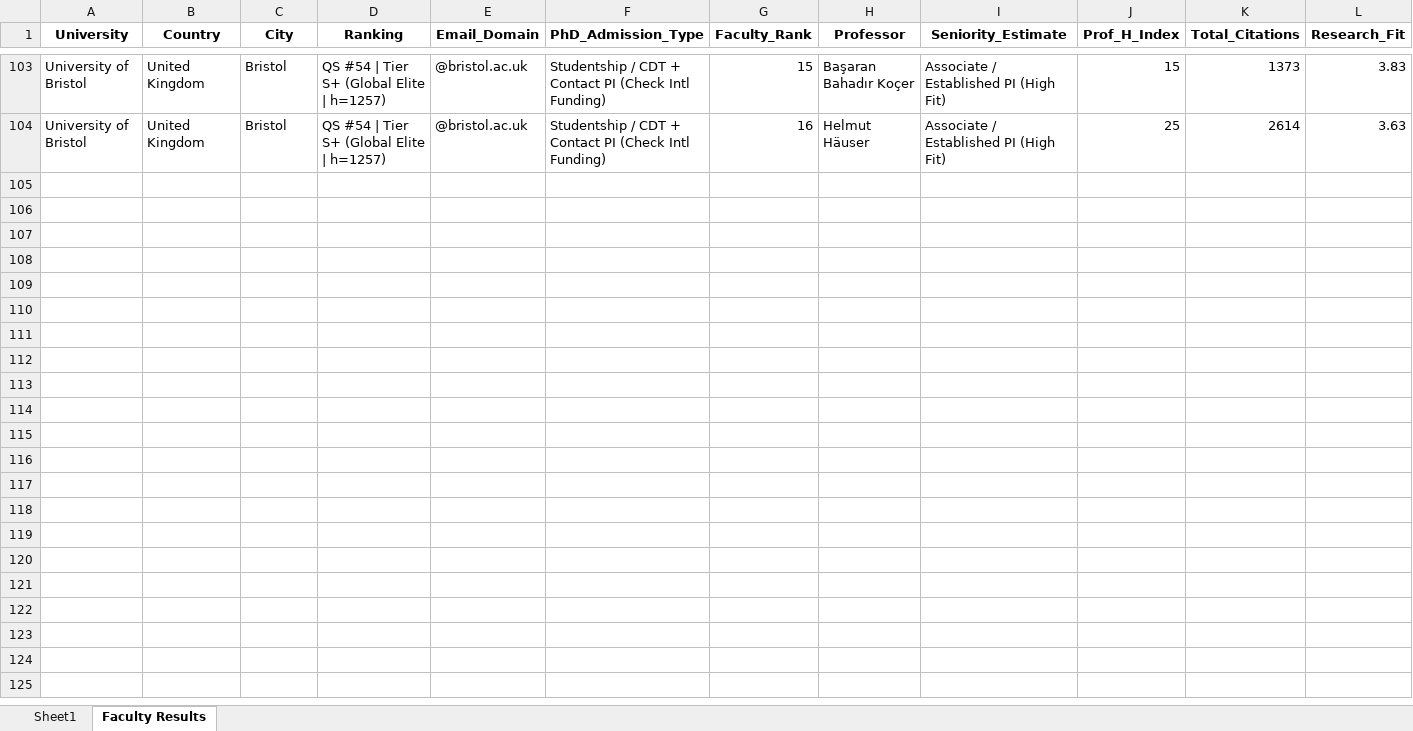
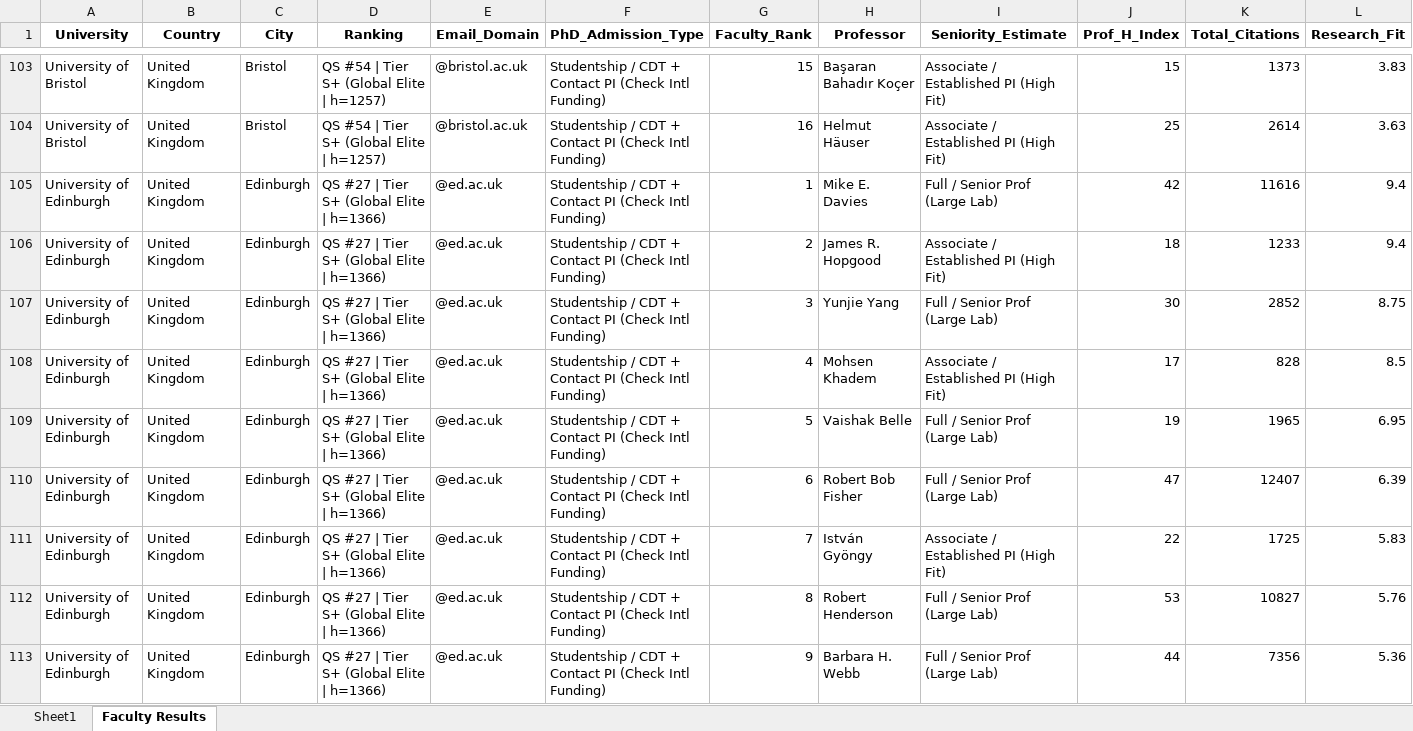
Before and after one commit to MohammadAbbasiM/phd-lead-finder, an Excel workbook: List of emails.xlsx, sheet Faculty Results, drawn as a sheet; only a part is shown, gaps mark what is left out; values as stored, in another font and other column widths than the file's, no borders; rows hold the shown columns only; the diff covers the shown part only; the diff names each change by its address in the sheet, - before the commit and + after, or states it on an @@ line.

```diff
--- a/List of emails.xlsx (sheet Faculty Results)
+++ b/List of emails.xlsx (sheet Faculty Results)
+row 105: University of Edinburgh | United Kingdom | Edinburgh | QS #27 | Tier S+ (Global Elite | h=1366) | @ed.ac.uk | Studentship / CDT + Contact PI (Check Intl Funding) | 1 | Mike E. Davies | Full / Senior Prof (Large Lab) | 42 | 11616 | 9.4
+row 106: University of Edinburgh | United Kingdom | Edinburgh | QS #27 | Tier S+ (Global Elite | h=1366) | @ed.ac.uk | Studentship / CDT + Contact PI (Check Intl Funding) | 2 | James R. Hopgood | Associate / Established PI (High Fit) | 18 | 1233 | 9.4
+row 107: University of Edinburgh | United Kingdom | Edinburgh | QS #27 | Tier S+ (Global Elite | h=1366) | @ed.ac.uk | Studentship / CDT + Contact PI (Check Intl Funding) | 3 | Yunjie Yang | Full / Senior Prof (Large Lab) | 30 | 2852 | 8.75
+row 108: University of Edinburgh | United Kingdom | Edinburgh | QS #27 | Tier S+ (Global Elite | h=1366) | @ed.ac.uk | Studentship / CDT + Contact PI (Check Intl Funding) | 4 | Mohsen Khadem | Associate / Established PI (High Fit) | 17 | 828 | 8.5
+row 109: University of Edinburgh | United Kingdom | Edinburgh | QS #27 | Tier S+ (Global Elite | h=1366) | @ed.ac.uk | Studentship / CDT + Contact PI (Check Intl Funding) | 5 | Vaishak Belle | Full / Senior Prof (Large Lab) | 19 | 1965 | 6.95
+row 110: University of Edinburgh | United Kingdom | Edinburgh | QS #27 | Tier S+ (Global Elite | h=1366) | @ed.ac.uk | Studentship / CDT + Contact PI (Check Intl Funding) | 6 | Robert Bob Fisher | Full / Senior Prof (Large Lab) | 47 | 12407 | 6.39
+row 111: University of Edinburgh | United Kingdom | Edinburgh | QS #27 | Tier S+ (Global Elite | h=1366) | @ed.ac.uk | Studentship / CDT + Contact PI (Check Intl Funding) | 7 | István Gyöngy | Associate / Established PI (High Fit) | 22 | 1725 | 5.83
+row 112: University of Edinburgh | United Kingdom | Edinburgh | QS #27 | Tier S+ (Global Elite | h=1366) | @ed.ac.uk | Studentship / CDT + Contact PI (Check Intl Funding) | 8 | Robert Henderson | Full / Senior Prof (Large Lab) | 53 | 10827 | 5.76
+row 113: University of Edinburgh | United Kingdom | Edinburgh | QS #27 | Tier S+ (Global Elite | h=1366) | @ed.ac.uk | Studentship / CDT + Contact PI (Check Intl Funding) | 9 | Barbara H. Webb | Full / Senior Prof (Large Lab) | 44 | 7356 | 5.36
```
Also changed, not shown: 56 added rows elsewhere in this sheet, sheet Sheet1.
